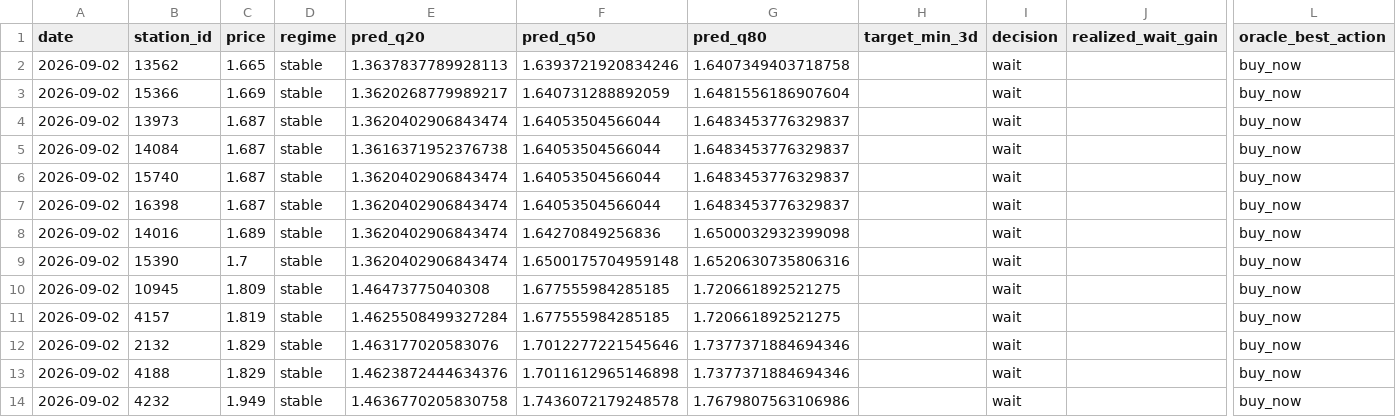
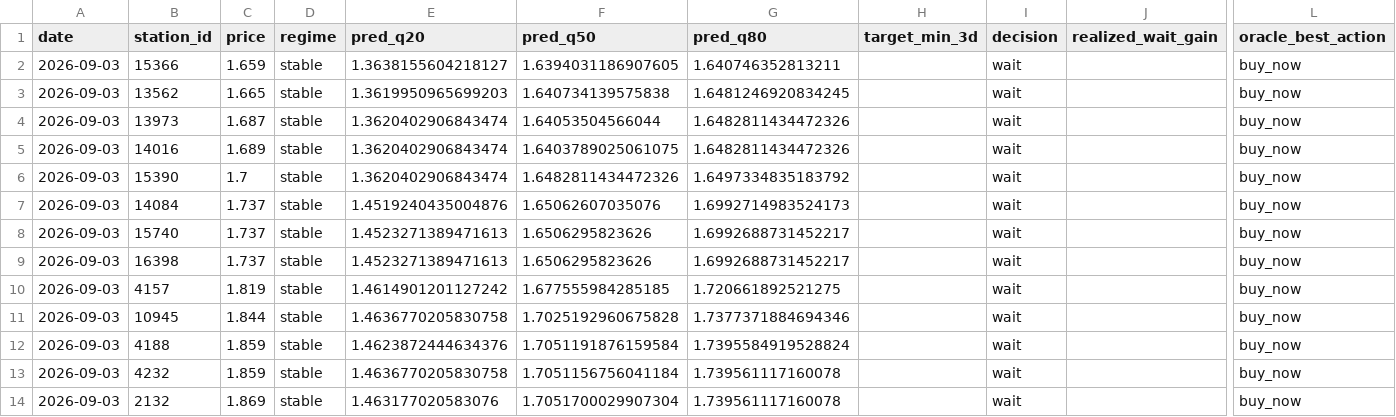
Before and after one commit to juanluserra/fuel-recommender-murcia, a CSV file: data/latest/alcantarilla_murcia__precio_gasoleo_a__latest.csv, drawn as a sheet; only a part is shown, gaps mark what is left out; removed rows and columns are numbered as before the commit, all else as after; rows hold the shown columns only; the diff names each change by its address in the sheet, - before the commit and + after, or states it on an @@ line.

```diff
--- a/data/latest/alcantarilla_murcia__precio_gasoleo_a__latest.csv
+++ b/data/latest/alcantarilla_murcia__precio_gasoleo_a__latest.csv
+row 2: 2026-09-03 | 15366 | 1.659 | stable | 1.3638155604218127 | 1.6394031186907605 | 1.640746352813211 |  | wait |  | buy_now
-A3 (date): 2026-09-02
+A3 (date): 2026-09-03
-E3 (pred_q20): 1.3637837789928113
+E3 (pred_q20): 1.3619950965699203
-F3 (pred_q50): 1.6393721920834246
+F3 (pred_q50): 1.640734139575838
-G3 (pred_q80): 1.6407349403718758
+G3 (pred_q80): 1.6481246920834245
-row 3: 2026-09-02 | 15366 | 1.669 | stable | 1.3620268779989217 | 1.640731288892059 | 1.6481556186907604 |  | wait |  | buy_now
-A4 (date): 2026-09-02
+A4 (date): 2026-09-03
-G4 (pred_q80): 1.6483453776329837
+G4 (pred_q80): 1.6482811434472326
+row 5: 2026-09-03 | 14016 | 1.689 | stable | 1.3620402906843474 | 1.6403789025061075 | 1.6482811434472326 |  | wait |  | buy_now
+row 6: 2026-09-03 | 15390 | 1.7 | stable | 1.3620402906843474 | 1.6482811434472326 | 1.6497334835183792 |  | wait |  | buy_now
-A7:A9 (date): 2026-09-02
+A7:A9 (date): 2026-09-03
-C7:C9 (price): 1.687
+C7:C9 (price): 1.737
-E7 (pred_q20): 1.3616371952376738
+E7 (pred_q20): 1.4519240435004876
-F7 (pred_q50): 1.64053504566044
+F7 (pred_q50): 1.65062607035076
-G7 (pred_q80): 1.6483453776329837
+G7 (pred_q80): 1.6992714983524173
-E8:E9 (pred_q20): 1.3620402906843474
+E8:E9 (pred_q20): 1.4523271389471613
-F8:F9 (pred_q50): 1.64053504566044
+F8:F9 (pred_q50): 1.6506295823626
-G8:G9 (pred_q80): 1.6483453776329837
+G8:G9 (pred_q80): 1.6992688731452217
-row 8: 2026-09-02 | 14016 | 1.689 | stable | 1.3620402906843474 | 1.64270849256836 | 1.6500032932399098 |  | wait |  | buy_now
-row 9: 2026-09-02 | 15390 | 1.7 | stable | 1.3620402906843474 | 1.6500175704959148 | 1.6520630735806316 |  | wait |  | buy_now
-row 10: 2026-09-02 | 10945 | 1.809 | stable | 1.46473775040308 | 1.677555984285185 | 1.720661892521275 |  | wait |  | buy_now
-A10:A13 (date): 2026-09-02
+A10:A13 (date): 2026-09-03
-E10 (pred_q20): 1.4625508499327284
+E10 (pred_q20): 1.4614901201127242
-B11 (station_id): 2132
+B11 (station_id): 10945
-C11 (price): 1.829
+C11 (price): 1.844
-E11 (pred_q20): 1.463177020583076
+E11 (pred_q20): 1.4636770205830758
-F11 (pred_q50): 1.7012277221545646
+F11 (pred_q50): 1.7025192960675828
-C12 (price): 1.829
+C12 (price): 1.859
-F12 (pred_q50): 1.7011612965146898
+F12 (pred_q50): 1.7051191876159584
-G12 (pred_q80): 1.7377371884694346
+G12 (pred_q80): 1.7395584919528824
-C13 (price): 1.949
+C13 (price): 1.859
-F13 (pred_q50): 1.7436072179248578
+F13 (pred_q50): 1.7051156756041184
-G13 (pred_q80): 1.7679807563106986
+G13 (pred_q80): 1.739561117160078
+row 14: 2026-09-03 | 2132 | 1.869 | stable | 1.463177020583076 | 1.7051700029907304 | 1.739561117160078 |  | wait |  | buy_now
```
Also changed, not shown: data/history/alcantarilla_murcia/fetch_log.csv, data/history/alcantarilla_murcia/stations.csv, 4 other files.
